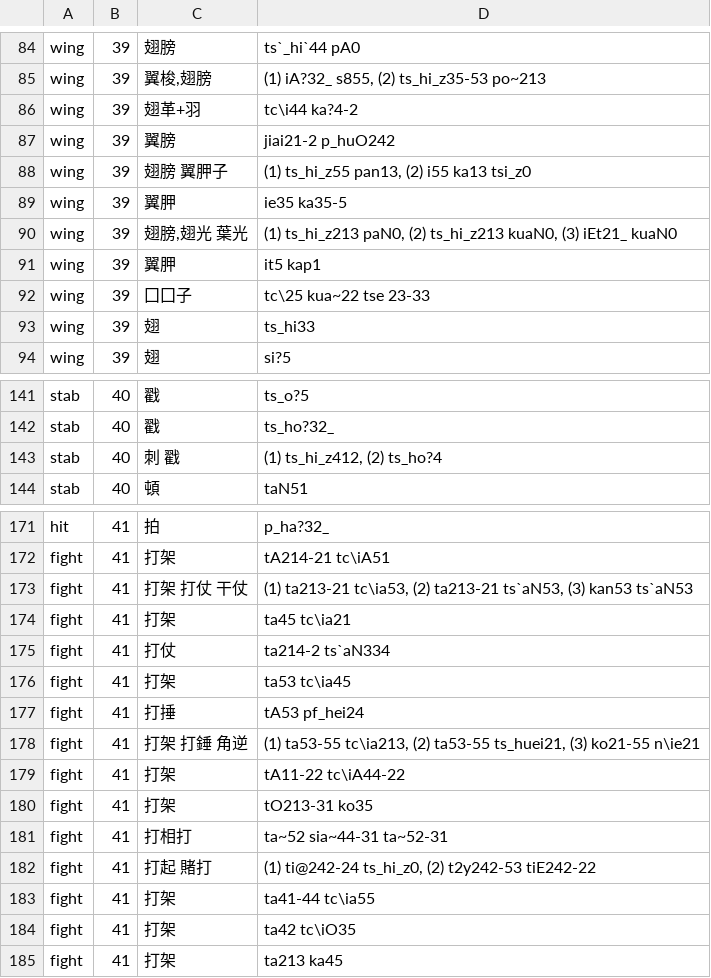
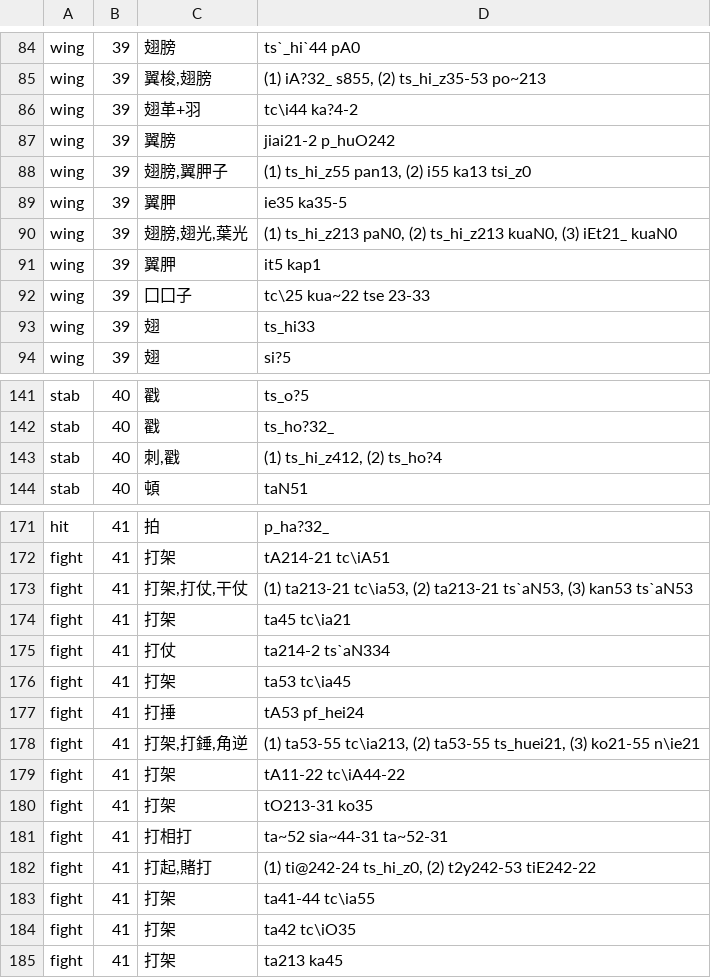
Before and after one commit to digling/cddb, a TSV file: datasets/Liu2007/raw/chinese-20.tsv, drawn as a sheet; only a part is shown, gaps mark what is left out.

```diff
--- a/datasets/Liu2007/raw/chinese-20.tsv
+++ b/datasets/Liu2007/raw/chinese-20.tsv
@@ -87,5 +87,5 @@ wing	39	翅革+羽	tc\i44 ka?4-2
 wing	39	翼膀	jiai21-2 p_huO242
-wing	39	翅膀 翼胛子	(1) ts_hi_z55 pan13, (2) i55 ka13 tsi_z0
+wing	39	翅膀,翼胛子	(1) ts_hi_z55 pan13, (2) i55 ka13 tsi_z0
 wing	39	翼胛	ie35 ka35-5
-wing	39	翅膀,翅光 葉光	(1) ts_hi_z213 paN0, (2) ts_hi_z213 kuaN0, (3) iEt21_ kuaN0
+wing	39	翅膀,翅光,葉光	(1) ts_hi_z213 paN0, (2) ts_hi_z213 kuaN0, (3) iEt21_ kuaN0
 wing	39	翼胛	it5 kap1
@@ -142,3 +142,3 @@ stab	40	戳	ts_o?5
 stab	40	戳	ts_ho?32_
-stab	40	刺 戳	(1) ts_hi_z412, (2) ts_ho?4
+stab	40	刺,戳	(1) ts_hi_z412, (2) ts_ho?4
 stab	40	頓	taN51
@@ -172,3 +172,3 @@ hit	41	拍	p_ha?32_
 fight	41	打架 	tA214-21 tc\iA51
-fight	41	打架 打仗 干仗	(1) ta213-21 tc\ia53, (2) ta213-21 ts`aN53, (3) kan53 ts`aN53
+fight	41	打架,打仗,干仗	(1) ta213-21 tc\ia53, (2) ta213-21 ts`aN53, (3) kan53 ts`aN53
 fight	41	打架	ta45 tc\ia21
@@ -177,3 +177,3 @@ fight	41	打架	ta53 tc\ia45
 fight	41	打捶	tA53 pf_hei24
-fight	41	打架 打錘 角逆	(1) ta53-55 tc\ia213, (2) ta53-55 ts_huei21, (3) ko21-55 n\ie21
+fight	41	打架,打錘,角逆	(1) ta53-55 tc\ia213, (2) ta53-55 ts_huei21, (3) ko21-55 n\ie21
 fight	41	打架	tA11-22 tc\iA44-22
@@ -181,3 +181,3 @@ fight	41	打架	tO213-31 ko35
 fight	41	打相打	ta~52 sia~44-31 ta~52-31
-fight	41	打起 賭打	(1) ti@242-24 ts_hi_z0, (2) t2y242-53 tiE242-22
+fight	41	打起,賭打	(1) ti@242-24 ts_hi_z0, (2) t2y242-53 tiE242-22
 fight	41	打架	ta41-44 tc\ia55
```
Also changed, not shown: datasets/Liu2007/raw/chinese-10.tsv, datasets/Liu2007/raw/chinese-160.tsv, 11 other files.
